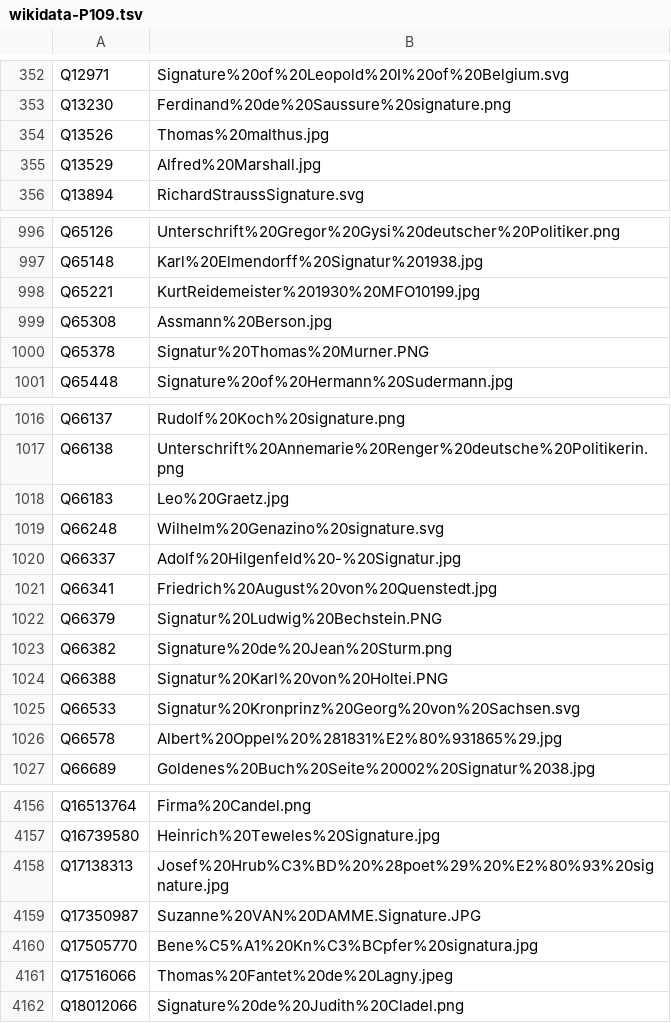
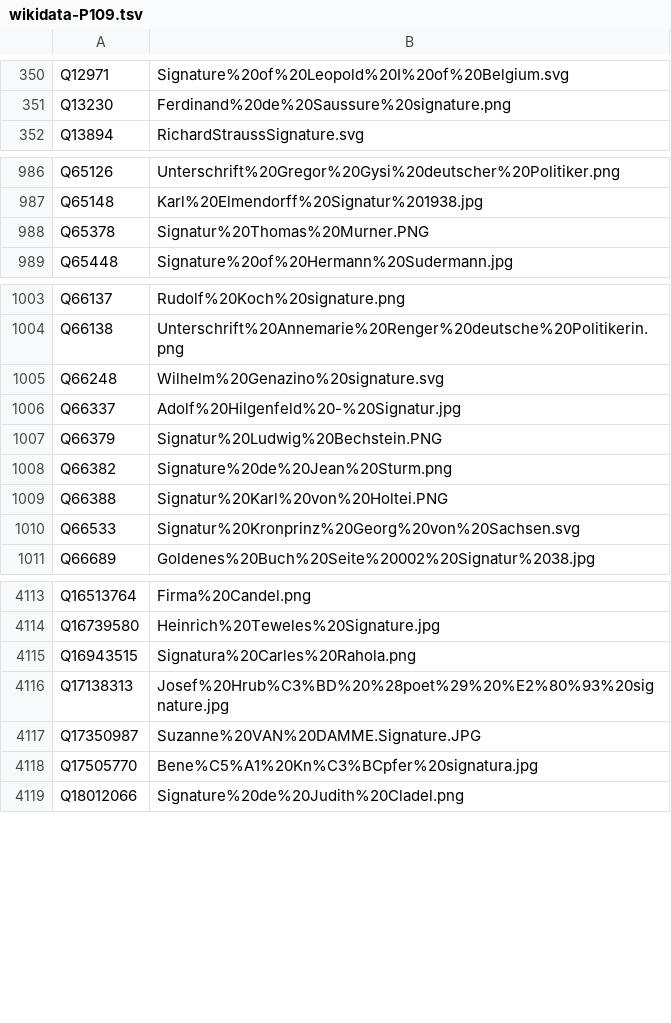
Before and after one commit to dla-marbach/dla-opac-gnd-enrichment, a TSV file: output/wikidata-P109.tsv, drawn as a sheet; only a part is shown, gaps mark what is left out; removed rows and columns are numbered as before the commit, all else as after; the diff covers the shown part only; the diff names each change by its address in the sheet, - before the commit and + after, or states it on an @@ line.

Commit message:
Neuen Cache manuell übernommen

```diff
--- a/output/wikidata-P109.tsv
+++ b/output/wikidata-P109.tsv
-row 354: Q13526 | Thomas%20malthus.jpg
-row 355: Q13529 | Alfred%20Marshall.jpg
-row 998: Q65221 | KurtReidemeister%201930%20MFO10199.jpg
-row 999: Q65308 | Assmann%20Berson.jpg
-row 1018: Q66183 | Leo%20Graetz.jpg
-row 1021: Q66341 | Friedrich%20August%20von%20Quenstedt.jpg
-row 1026: Q66578 | Albert%20Oppel%20%281831%E2%80%931865%29.jpg
+row 4115: Q16943515 | Signatura%20Carles%20Rahola.png
-row 4161: Q17516066 | Thomas%20Fantet%20de%20Lagny.jpeg
```
Also changed, not shown: 2 added rows, 38 removed rows and 1 edited cell elsewhere in this file.
